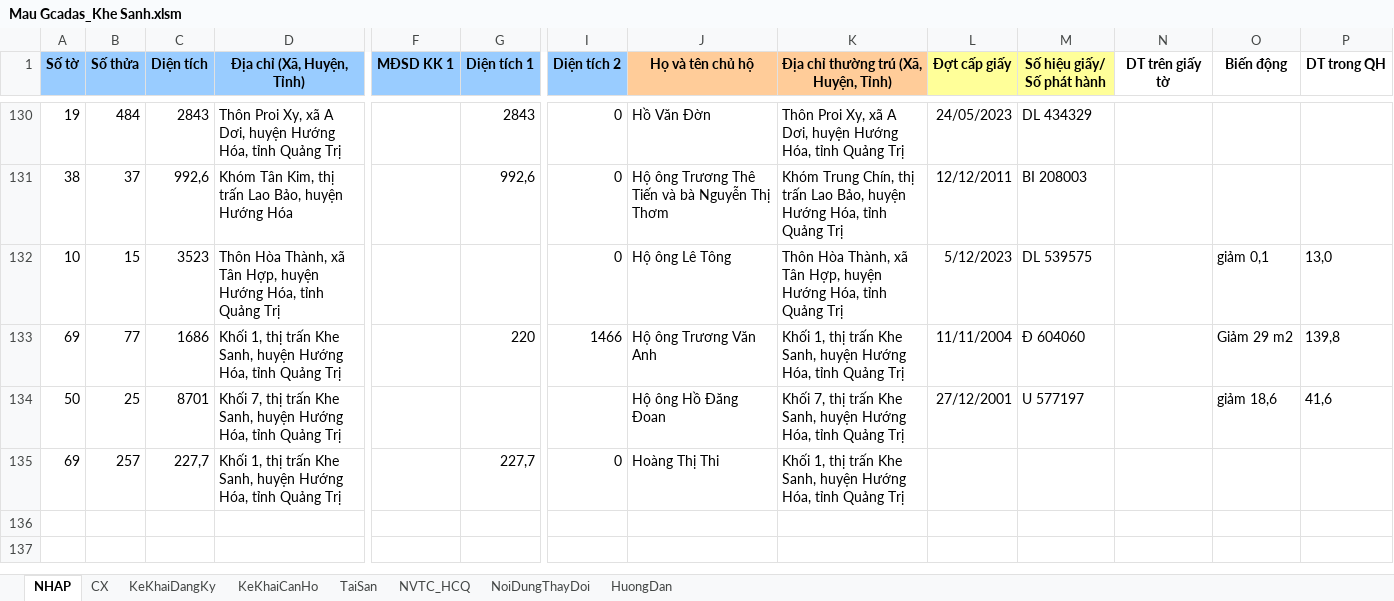
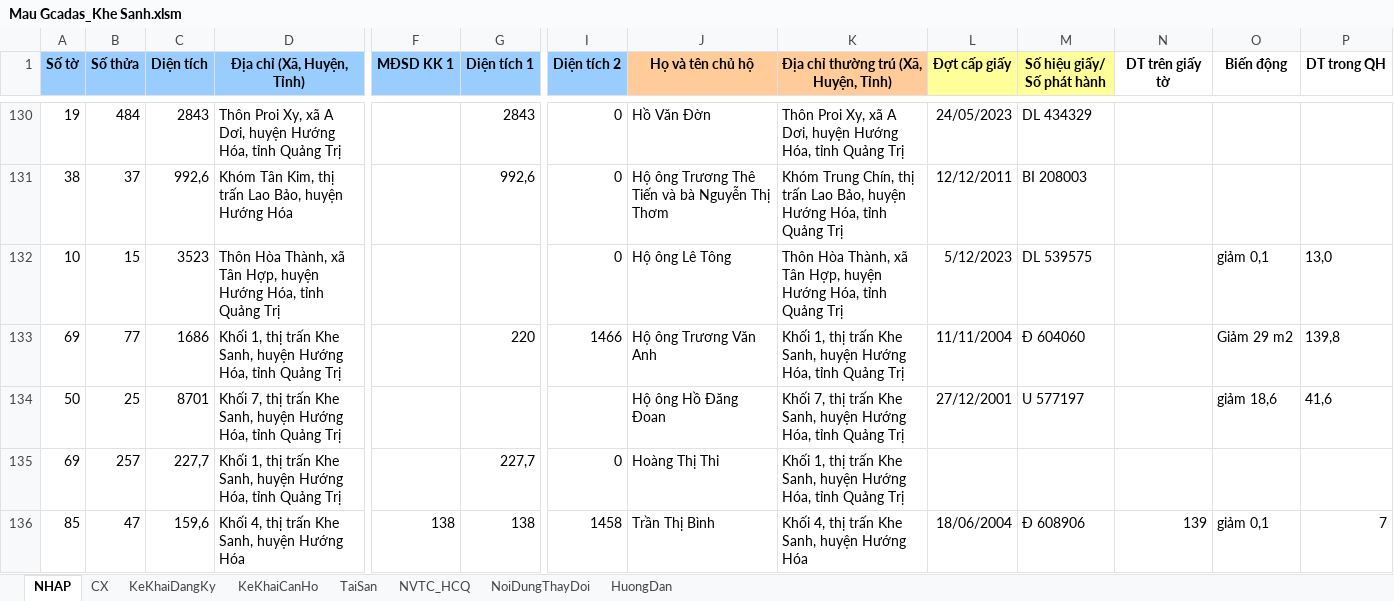
Before and after one commit to guitarkhongem/SOMUCKE, an Excel workbook: SODO/Khe Sanh/Mau Gcadas_Khe Sanh.xlsm, sheet NHAP, drawn as a sheet; only a part is shown, gaps mark what is left out; values as stored, in another font and other column widths than the file's, no borders; charts and pictures not drawn; rows hold the shown columns only; the diff names each change by its address in the sheet, - before the commit and + after, or states it on an @@ line.

```diff
--- a/SODO/Khe Sanh/Mau Gcadas_Khe Sanh.xlsm (sheet NHAP)
+++ b/SODO/Khe Sanh/Mau Gcadas_Khe Sanh.xlsm (sheet NHAP)
+row 136: 85 | 47 | 159,6 | Khối 4, thị trấn Khe Sanh, huyện Hướng Hóa | 138 | 138 | 1458 | Trần Thị Bình | Khối 4, thị trấn Khe Sanh, huyện Hướng Hóa | 18/06/2004 | Đ 608906 | 139 | giảm 0,1 | 7
```
Also changed, not shown: SODO/Khe Sanh/FixedRowCopy.xlsx, 5 other files.
